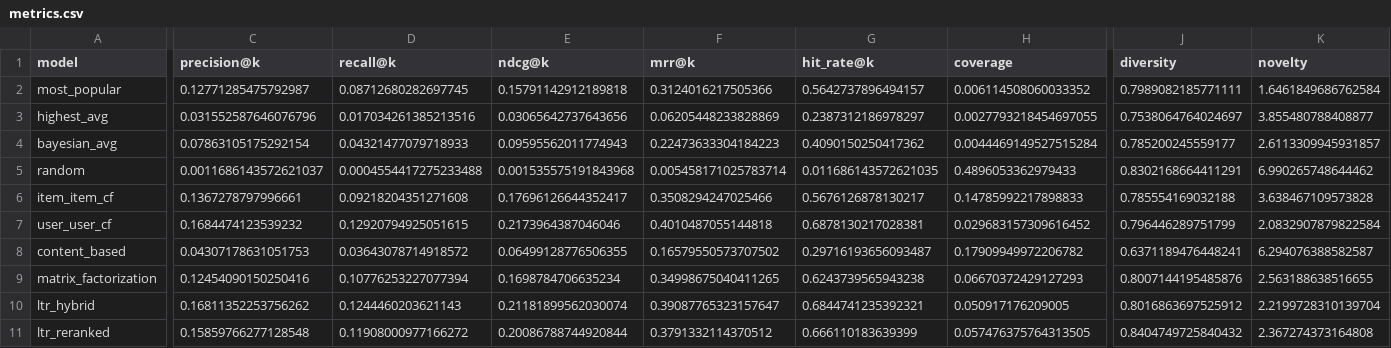
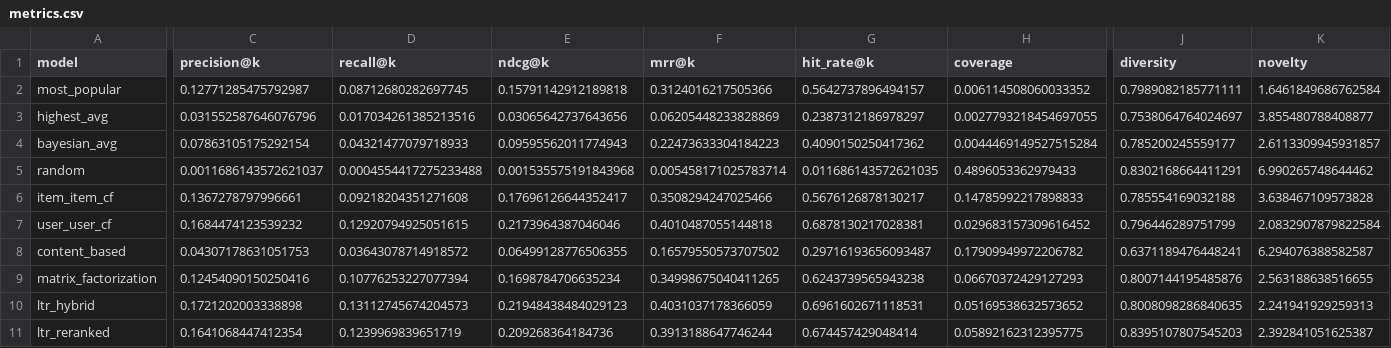
Before and after one commit to jadzoghaib/Movie-RecSys, a CSV file: backend/results/metrics.csv, drawn as a sheet; only a part is shown, gaps mark what is left out; the diff covers the shown part only; the diff names each change by its address in the sheet, - before the commit and + after, or states it on an @@ line.

```diff
--- a/backend/results/metrics.csv
+++ b/backend/results/metrics.csv
-C10 (precision@k): 0.16811352253756262
+C10 (precision@k): 0.1721202003338898
-D10 (recall@k): 0.1244460203621143
+D10 (recall@k): 0.13112745674204573
-E10 (ndcg@k): 0.21181899562030074
+E10 (ndcg@k): 0.21948438484029123
-F10 (mrr@k): 0.39087765323157647
+F10 (mrr@k): 0.4031037178366059
-G10 (hit_rate@k): 0.6844741235392321
+G10 (hit_rate@k): 0.6961602671118531
-H10 (coverage): 0.050917176209005
+H10 (coverage): 0.05169538632573652
-J10 (diversity): 0.8016863697525912
+J10 (diversity): 0.8008098286840635
-K10 (novelty): 2.2199728310139704
+K10 (novelty): 2.241941929259313
-C11 (precision@k): 0.15859766277128548
+C11 (precision@k): 0.1641068447412354
-D11 (recall@k): 0.11908000977166272
+D11 (recall@k): 0.1239969839651719
-E11 (ndcg@k): 0.20086788744920844
+E11 (ndcg@k): 0.209268364184736
-F11 (mrr@k): 0.3791332114370512
+F11 (mrr@k): 0.3913188647746244
-G11 (hit_rate@k): 0.666110183639399
+G11 (hit_rate@k): 0.674457429048414
-H11 (coverage): 0.057476375764313505
+H11 (coverage): 0.05892162312395775
-J11 (diversity): 0.8404749725840432
+J11 (diversity): 0.8395107807545203
-K11 (novelty): 2.367274373164808
+K11 (novelty): 2.392841051625387
```
Also changed, not shown: 2 edited cells elsewhere in this file, 6 other files.
